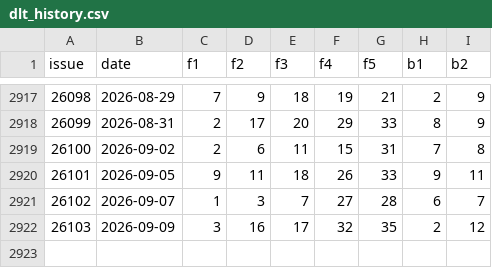
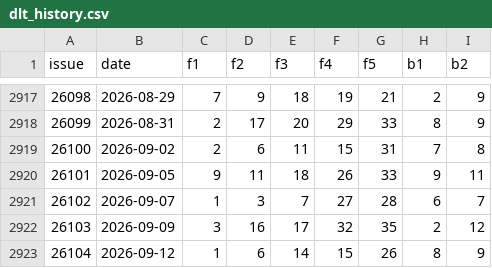
Before and after one commit to Wisely88/Ceway-Digital-Decision-Platform, a CSV file: backend/data/dlt_history.csv, drawn as a sheet; only a part is shown, gaps mark what is left out.

Commit message:
Update all lottery history (2026-09-12)

```diff
--- a/backend/data/dlt_history.csv
+++ b/backend/data/dlt_history.csv
@@ -2922 +2922,2 @@ issue,date,f1,f2,f3,f4,f5,b1,b2
 26103,2026-09-09,3,16,17,32,35,2,12
+26104,2026-09-12,1,6,14,15,26,8,9
```
Also changed, not shown: 1 other file.
